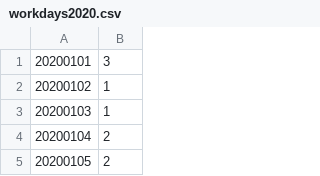
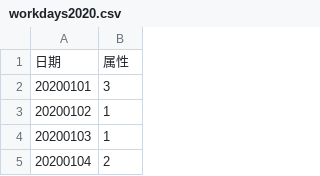
Before and after one commit to GalliumWang/fwwb2021-data-api, a CSV file: data/workdays2020.csv, drawn as a sheet; only a part is shown; the shorter side is filled out with more unchanged rows; the diff names each change by its address in the sheet, - before the commit and + after, or states it on an @@ line.

Commit message:
minor data fix

```diff
--- a/data/workdays2020.csv
+++ b/data/workdays2020.csv
+row 1: 日期 | 属性
```
